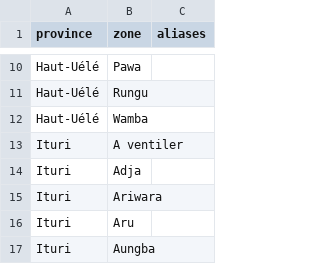
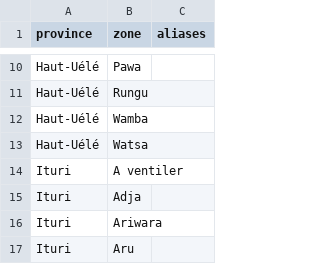
Before and after one commit to ONEcampaign/ebola-2026-outbreak, a CSV file: data/reference/drc_2026_health_zones.csv, drawn as a sheet; only a part is shown, gaps mark what is left out; the shorter side is filled out with more unchanged rows.

```diff
--- a/data/reference/drc_2026_health_zones.csv
+++ b/data/reference/drc_2026_health_zones.csv
@@ -12,2 +12,3 @@ Haut-Uélé,Rungu,
 Haut-Uélé,Wamba,
+Haut-Uélé,Watsa,
 Ituri,A ventiler,
```
Also changed, not shown: data/review/drc_2026/2026-11-11_bdeaeb2d.csv.
